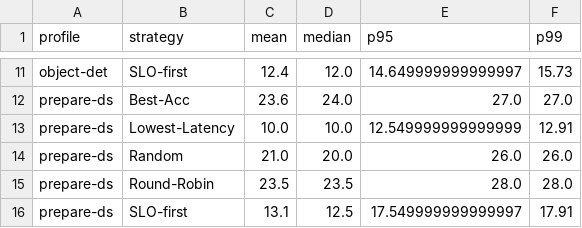
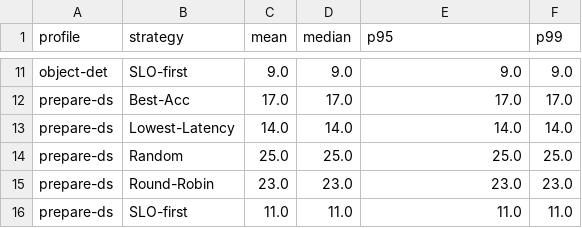
Before and after one commit to polaris-slo-cloud/via-lactea, a CSV file: experiments/results/sat20_edge20_cloud10_seed42/task_summary_hopcount_by_strategy_profile.csv, drawn as a sheet; only a part is shown, gaps mark what is left out; the diff covers the shown part only; the diff names each change by its address in the sheet, - before the commit and + after, or states it on an @@ line.

```diff
--- a/experiments/results/sat20_edge20_cloud10_seed42/task_summary_hopcount_by_strategy_profile.csv
+++ b/experiments/results/sat20_edge20_cloud10_seed42/task_summary_hopcount_by_strategy_profile.csv
-C11 (mean): 12.4
+C11 (mean): 9.0
-D11 (median): 12.0
+D11 (median): 9.0
-E11 (p95): 14.649999999999997
+E11 (p95): 9.0
-F11 (p99): 15.73
+F11 (p99): 9.0
-C12 (mean): 23.6
+C12 (mean): 17.0
-D12 (median): 24.0
+D12 (median): 17.0
-E12 (p95): 27.0
+E12 (p95): 17.0
-F12 (p99): 27.0
+F12 (p99): 17.0
-C13 (mean): 10.0
+C13 (mean): 14.0
-D13 (median): 10.0
+D13 (median): 14.0
-E13 (p95): 12.549999999999999
+E13 (p95): 14.0
-F13 (p99): 12.91
+F13 (p99): 14.0
-C14 (mean): 21.0
+C14 (mean): 25.0
-D14 (median): 20.0
+D14 (median): 25.0
-E14 (p95): 26.0
+E14 (p95): 25.0
-F14 (p99): 26.0
+F14 (p99): 25.0
-C15 (mean): 23.5
+C15 (mean): 23.0
-D15 (median): 23.5
+D15 (median): 23.0
-E15 (p95): 28.0
+E15 (p95): 23.0
-F15 (p99): 28.0
+F15 (p99): 23.0
-C16 (mean): 13.1
+C16 (mean): 11.0
-D16 (median): 12.5
+D16 (median): 11.0
-E16 (p95): 17.549999999999997
+E16 (p95): 11.0
-F16 (p99): 17.91
+F16 (p99): 11.0
```
Also changed, not shown: 1 added row, 1 removed row and 28 edited cells elsewhere in this file, experiments/results/sat100_edge20_cloud10_seed42/task_summary_latency_by_strategy_profile.csv, experiments/results/sat20_edge20_cloud10_seed42/task_summary_ALL_by_strategy_profile.csv, 21 other files.
